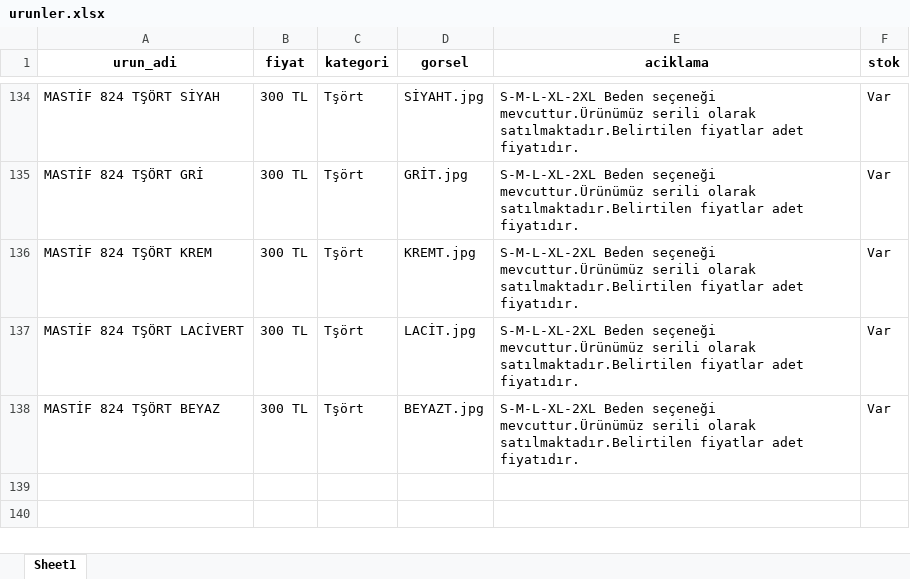
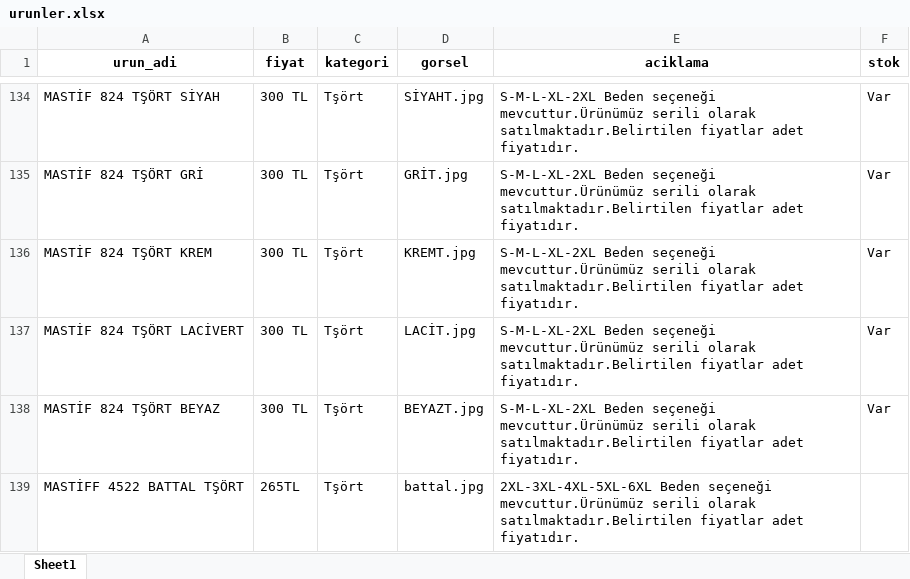
Before and after one commit to enzimjeans/enzimjeanskatalog, an Excel workbook: urunler.xlsx, sheet Sheet1, drawn as a sheet; only a part is shown, gaps mark what is left out; values as stored, in another font and other column widths than the file's, no borders; the diff names each change by its address in the sheet, - before the commit and + after, or states it on an @@ line.

```diff
--- a/urunler.xlsx (sheet Sheet1)
+++ b/urunler.xlsx (sheet Sheet1)
+row 139: MASTİFF 4522 BATTAL TŞÖRT | 265TL | Tşört | battal.jpg | 2XL-3XL-4XL-5XL-6XL Beden seçeneği mevcuttur.Ürünümüz serili olarak satılmaktadır.Belirtilen fiyatlar adet fiyatıdır.
```
Also changed, not shown: 2 other files.
